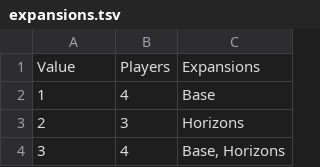
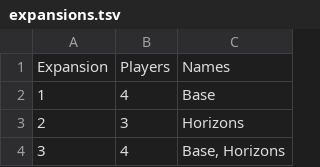
Before and after one commit to brycekbargar/si-tools, a TSV file: pipelines/data/input/expansions.tsv, drawn as a sheet; only a part is shown.

```diff
--- a/pipelines/data/input/expansions.tsv
+++ b/pipelines/data/input/expansions.tsv
@@ -1,2 +1,2 @@
-Value	Players	Expansions
+Expansion	Players	Names
 1	4	Base
```
Also changed, not shown: pipelines/data/input/spirits.tsv, 5 other files.
